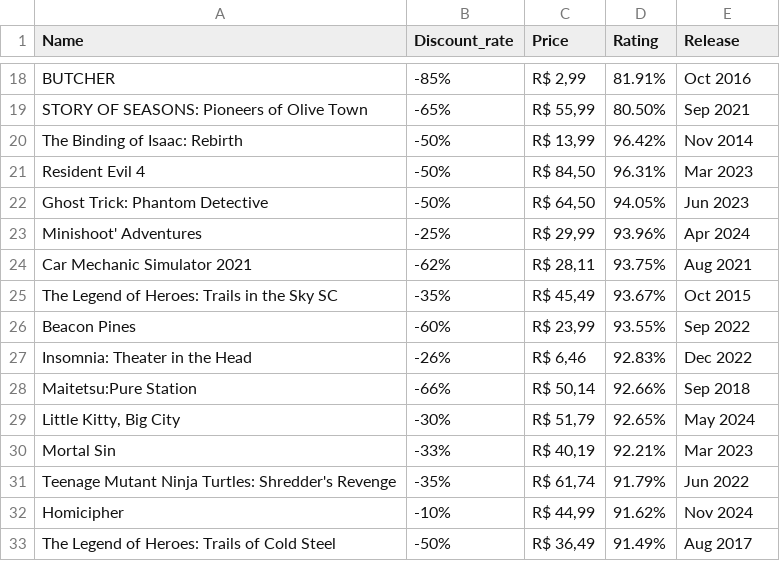
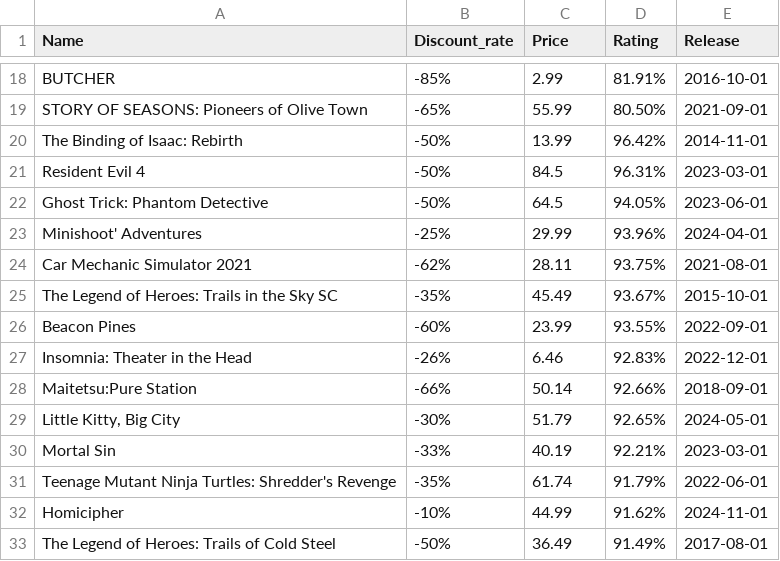
Before and after one commit to Antonio-Dielson/Steamdb, a CSV file: silver_steam.csv, drawn as a sheet; only a part is shown, gaps mark what is left out; the diff covers the shown part only; the diff names each change by its address in the sheet, - before the commit and + after, or states it on an @@ line.

```diff
--- a/silver_steam.csv
+++ b/silver_steam.csv
-C18 (Price): R$ 2,99
+C18 (Price): 2.99
-E18 (Release): Oct 2016
+E18 (Release): 2016-10-01
-C19 (Price): R$ 55,99
+C19 (Price): 55.99
-E19 (Release): Sep 2021
+E19 (Release): 2021-09-01
-C20 (Price): R$ 13,99
+C20 (Price): 13.99
-E20 (Release): Nov 2014
+E20 (Release): 2014-11-01
-C21 (Price): R$ 84,50
+C21 (Price): 84.5
-E21 (Release): Mar 2023
+E21 (Release): 2023-03-01
-C22 (Price): R$ 64,50
+C22 (Price): 64.5
-E22 (Release): Jun 2023
+E22 (Release): 2023-06-01
-C23 (Price): R$ 29,99
+C23 (Price): 29.99
-E23 (Release): Apr 2024
+E23 (Release): 2024-04-01
-C24 (Price): R$ 28,11
+C24 (Price): 28.11
-E24 (Release): Aug 2021
+E24 (Release): 2021-08-01
-C25 (Price): R$ 45,49
+C25 (Price): 45.49
-E25 (Release): Oct 2015
+E25 (Release): 2015-10-01
-C26 (Price): R$ 23,99
+C26 (Price): 23.99
-E26 (Release): Sep 2022
+E26 (Release): 2022-09-01
-C27 (Price): R$ 6,46
+C27 (Price): 6.46
-E27 (Release): Dec 2022
+E27 (Release): 2022-12-01
-C28 (Price): R$ 50,14
+C28 (Price): 50.14
-E28 (Release): Sep 2018
+E28 (Release): 2018-09-01
-C29 (Price): R$ 51,79
+C29 (Price): 51.79
-E29 (Release): May 2024
+E29 (Release): 2024-05-01
-C30 (Price): R$ 40,19
+C30 (Price): 40.19
-E30 (Release): Mar 2023
+E30 (Release): 2023-03-01
-C31 (Price): R$ 61,74
+C31 (Price): 61.74
-E31 (Release): Jun 2022
+E31 (Release): 2022-06-01
-C32 (Price): R$ 44,99
+C32 (Price): 44.99
-E32 (Release): Nov 2024
+E32 (Release): 2024-11-01
-C33 (Price): R$ 36,49
+C33 (Price): 36.49
-E33 (Release): Aug 2017
+E33 (Release): 2017-08-01
```
Also changed, not shown: 168 edited cells elsewhere in this file.
